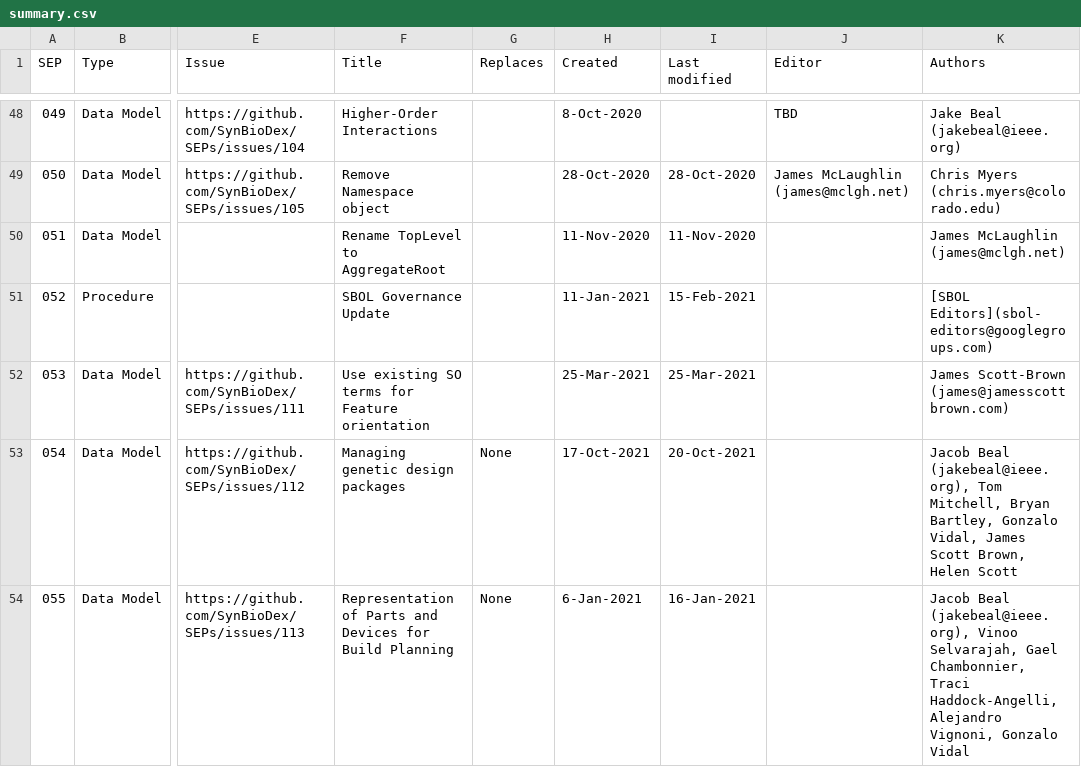
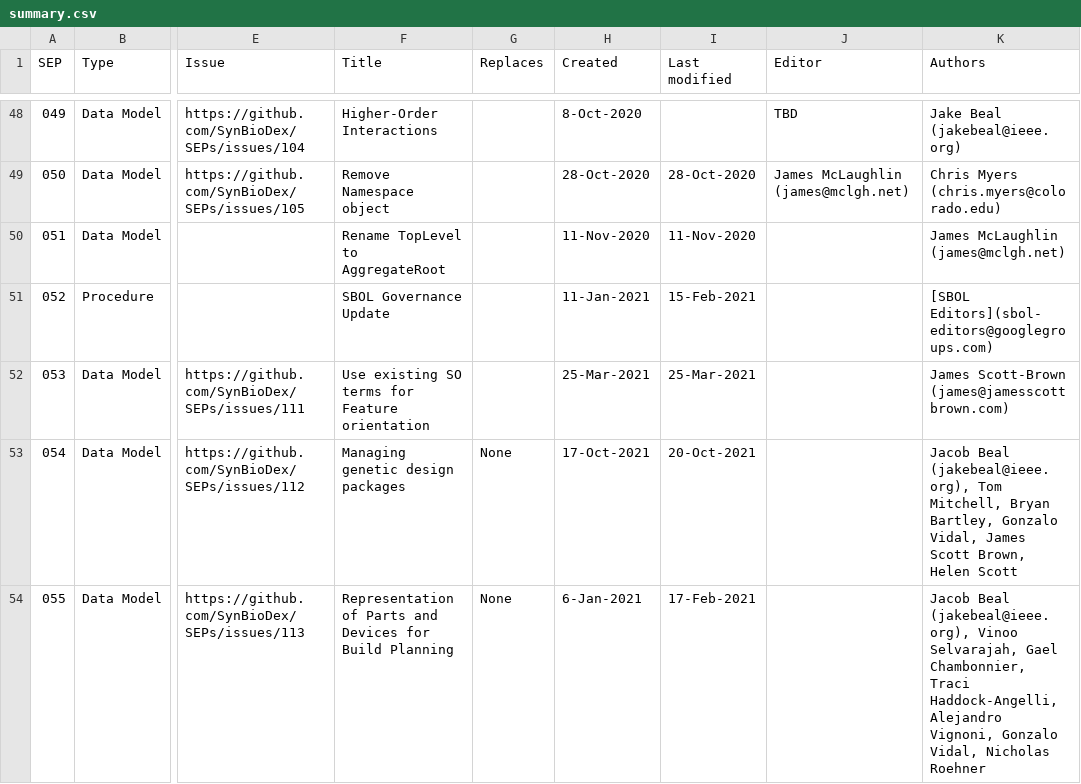
Before and after one commit to SynBioDex/SEPs, a CSV file: summary.csv, drawn as a sheet; only a part is shown, gaps mark what is left out; the diff names each change by its address in the sheet, - before the commit and + after, or states it on an @@ line.

```diff
--- a/summary.csv
+++ b/summary.csv
-I54 (Last modified): 16-Jan-2021
+I54 (Last modified): 17-Feb-2021
-K54 (Authors): …Vignoni, Gonzalo Vidal
+K54 (Authors): …Vignoni, Gonzalo Vidal, Nicholas Roehner
```
